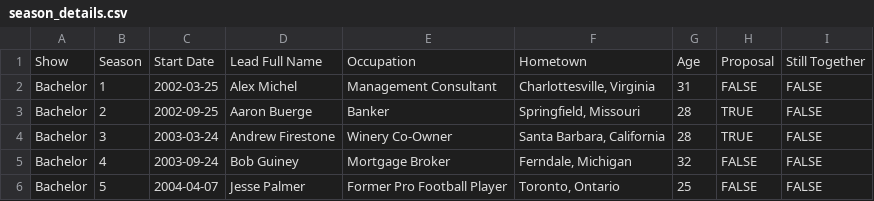
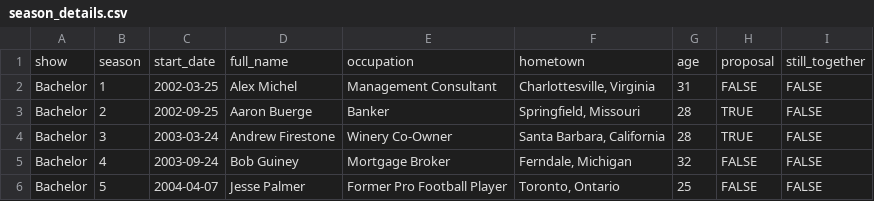
Before and after one commit to alixhami/bachelor-franchise-data, a CSV file: season_details.csv, drawn as a sheet; only a part is shown.

```diff
--- a/season_details.csv
+++ b/season_details.csv
@@ -1,2 +1,2 @@
-Show,Season,Start Date,Lead Full Name,Occupation,Hometown,Age,Proposal,Still Together
+show,season,start_date,full_name,occupation,hometown,age,proposal,still_together
 Bachelor,1,2002-03-25,Alex Michel,Management Consultant,"Charlottesville, Virginia",31,FALSE,FALSE
```
Also changed, not shown: eliminations_and_dates.csv, eliminations_and_dates_compact.csv, 3 other files.
